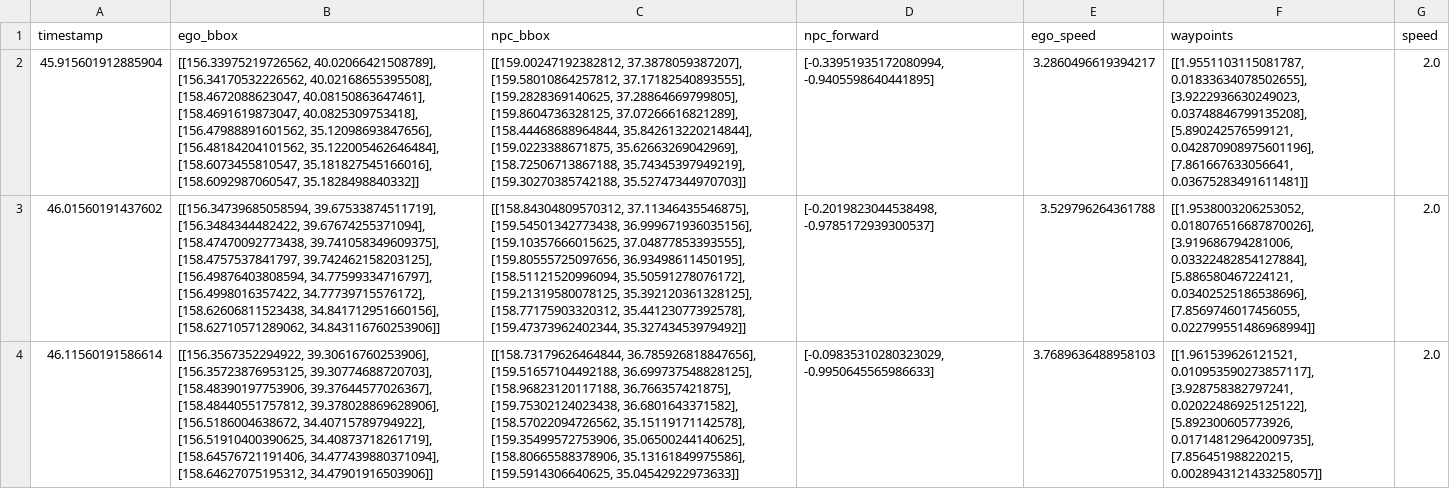
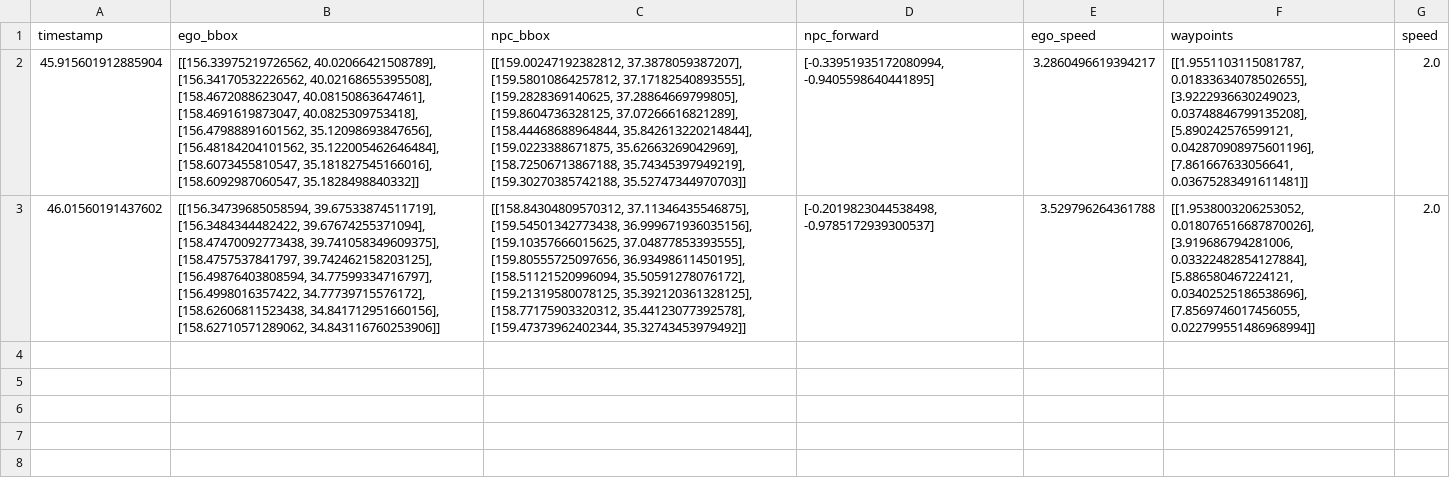
Before and after one commit to uiuc-arc/transfuser, a CSV file: leaderboard/leaderboard/scenarios/perception_contract/unknowns.csv, drawn as a sheet; the diff names each change by its address in the sheet, - before the commit and + after, or states it on an @@ line.

```diff
--- a/leaderboard/leaderboard/scenarios/perception_contract/unknowns.csv
+++ b/leaderboard/leaderboard/scenarios/perception_contract/unknowns.csv
-row 4: 46.11560191586614 | [[156.3567352294922, 39.30616760253906], [156.35723876953125, 39.30774688720703], [158.48390197753906, 39.37644577026367], [158.48440551757812, 39.378028869628906], [156.5186004638672, 34.40715789794922], [156.51910400390625, 34.40873718261719], [158.64576721191406, 34.477439880371094], [158.64627075195312, 34.47901916503906]] | [[158.73179626464844, 36.785926818847656], [159.51657104492188, 36.699737548828125], [158.96823120117188, 36.766357421875], [159.75302124023438, 36.6801643371582], [158.57022094726562, 35.15119171142578], [159.35499572753906, 35.06500244140625], [158.80665588378906, 35.13161849975586], [159.5914306640625, 35.04542922973633]] | [-0.09835310280323029, -0.9950645565986633] | 3.7689636488958103 | [[1.961539626121521, 0.010953590273857117], [3.928758382797241, 0.02022486925125122], [5.892300605773926, 0.017148129642009735], [7.856451988220215, 0.0028943121433258057]] | 2.0
```
Also changed, not shown: 5 other files.
